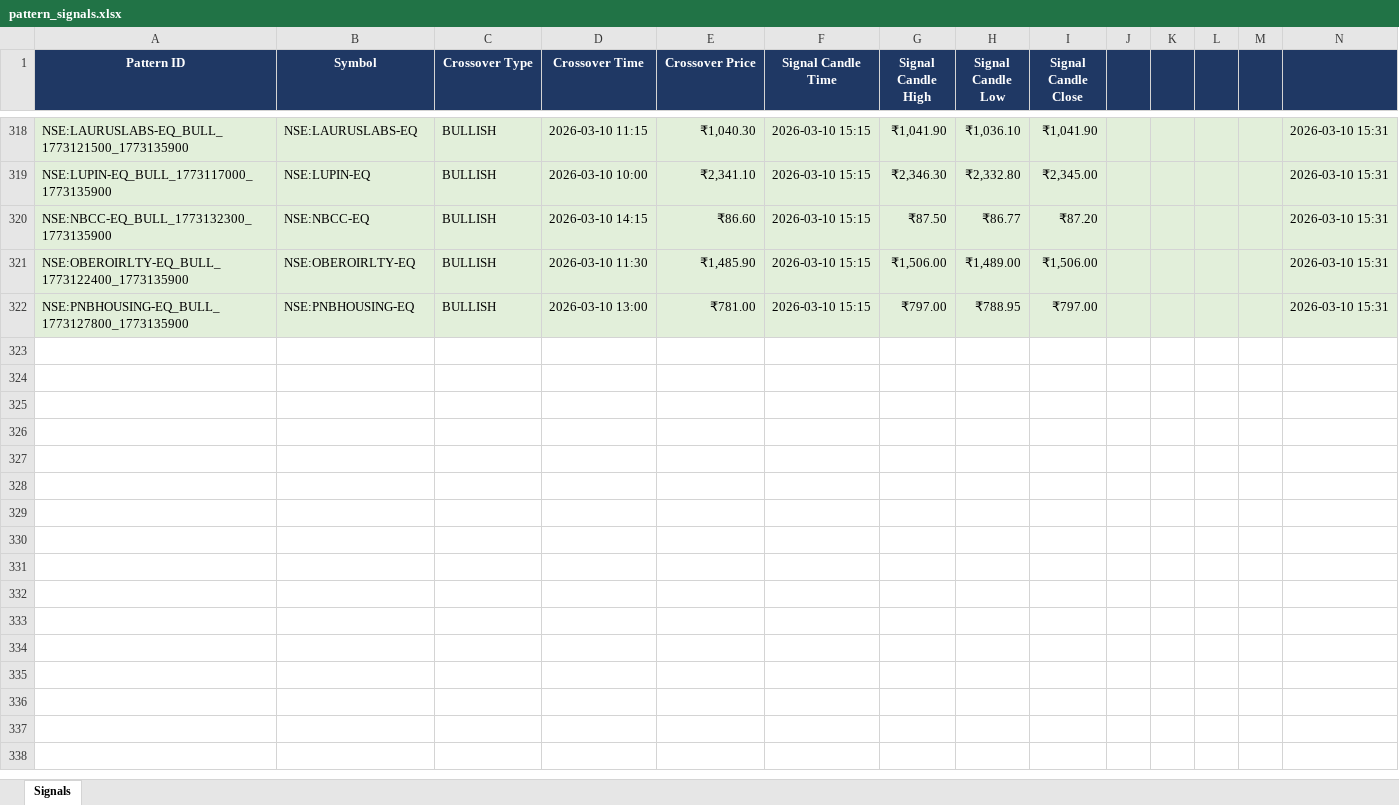
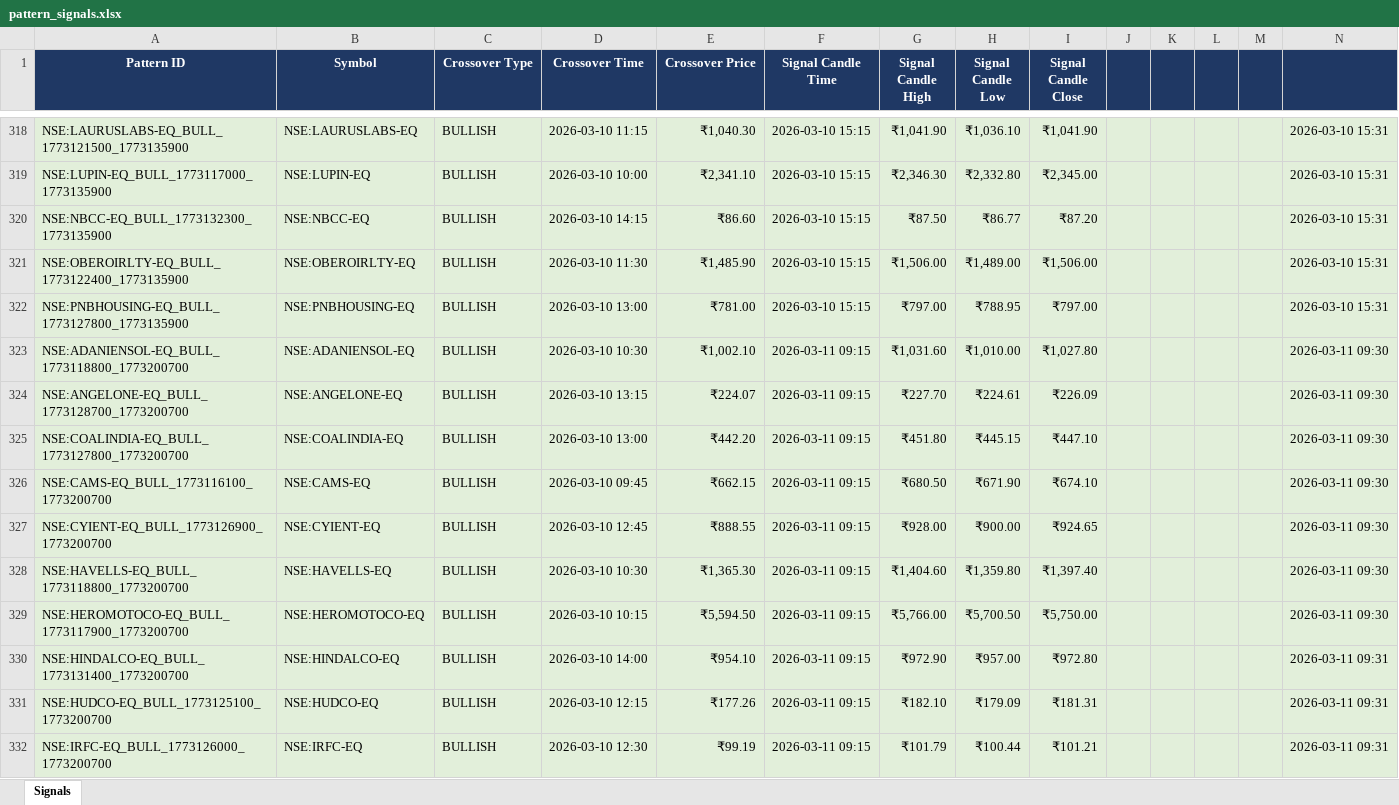
Before and after one commit to lazysauras03-byte/TG-LEVELS, an Excel workbook: pattern_signals.xlsx, sheet Signals, drawn as a sheet; only a part is shown, gaps mark what is left out; values as stored, in another font and other column widths than the file's, no borders; the diff covers the shown part only; the diff names each change by its address in the sheet, - before the commit and + after, or states it on an @@ line.

```diff
--- a/pattern_signals.xlsx (sheet Signals)
+++ b/pattern_signals.xlsx (sheet Signals)
+row 323: NSE:ADANIENSOL-EQ_BULL_1773118800_1773200700 | NSE:ADANIENSOL-EQ | BULLISH | 2026-03-10 10:30 | ₹1,002.10 | 2026-03-11 09:15 | ₹1,031.60 | ₹1,010.00 | ₹1,027.80 |  |  |  |  | 2026-03-11 09:30
+row 324: NSE:ANGELONE-EQ_BULL_1773128700_1773200700 | NSE:ANGELONE-EQ | BULLISH | 2026-03-10 13:15 | ₹224.07 | 2026-03-11 09:15 | ₹227.70 | ₹224.61 | ₹226.09 |  |  |  |  | 2026-03-11 09:30
+row 325: NSE:COALINDIA-EQ_BULL_1773127800_1773200700 | NSE:COALINDIA-EQ | BULLISH | 2026-03-10 13:00 | ₹442.20 | 2026-03-11 09:15 | ₹451.80 | ₹445.15 | ₹447.10 |  |  |  |  | 2026-03-11 09:30
+row 326: NSE:CAMS-EQ_BULL_1773116100_1773200700 | NSE:CAMS-EQ | BULLISH | 2026-03-10 09:45 | ₹662.15 | 2026-03-11 09:15 | ₹680.50 | ₹671.90 | ₹674.10 |  |  |  |  | 2026-03-11 09:30
+row 327: NSE:CYIENT-EQ_BULL_1773126900_1773200700 | NSE:CYIENT-EQ | BULLISH | 2026-03-10 12:45 | ₹888.55 | 2026-03-11 09:15 | ₹928.00 | ₹900.00 | ₹924.65 |  |  |  |  | 2026-03-11 09:30
+row 328: NSE:HAVELLS-EQ_BULL_1773118800_1773200700 | NSE:HAVELLS-EQ | BULLISH | 2026-03-10 10:30 | ₹1,365.30 | 2026-03-11 09:15 | ₹1,404.60 | ₹1,359.80 | ₹1,397.40 |  |  |  |  | 2026-03-11 09:30
+row 329: NSE:HEROMOTOCO-EQ_BULL_1773117900_1773200700 | NSE:HEROMOTOCO-EQ | BULLISH | 2026-03-10 10:15 | ₹5,594.50 | 2026-03-11 09:15 | ₹5,766.00 | ₹5,700.50 | ₹5,750.00 |  |  |  |  | 2026-03-11 09:30
+row 330: NSE:HINDALCO-EQ_BULL_1773131400_1773200700 | NSE:HINDALCO-EQ | BULLISH | 2026-03-10 14:00 | ₹954.10 | 2026-03-11 09:15 | ₹972.90 | ₹957.00 | ₹972.80 |  |  |  |  | 2026-03-11 09:31
+row 331: NSE:HUDCO-EQ_BULL_1773125100_1773200700 | NSE:HUDCO-EQ | BULLISH | 2026-03-10 12:15 | ₹177.26 | 2026-03-11 09:15 | ₹182.10 | ₹179.09 | ₹181.31 |  |  |  |  | 2026-03-11 09:31
+row 332: NSE:IRFC-EQ_BULL_1773126000_1773200700 | NSE:IRFC-EQ | BULLISH | 2026-03-10 12:30 | ₹99.19 | 2026-03-11 09:15 | ₹101.79 | ₹100.44 | ₹101.21 |  |  |  |  | 2026-03-11 09:31
```
Also changed, not shown: 29 added rows elsewhere in this sheet, backtest_results.xlsx, 5 other files.
